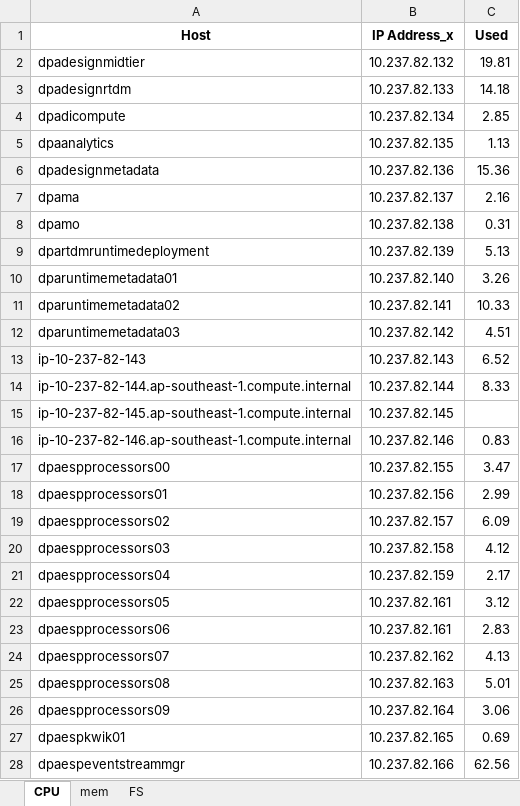
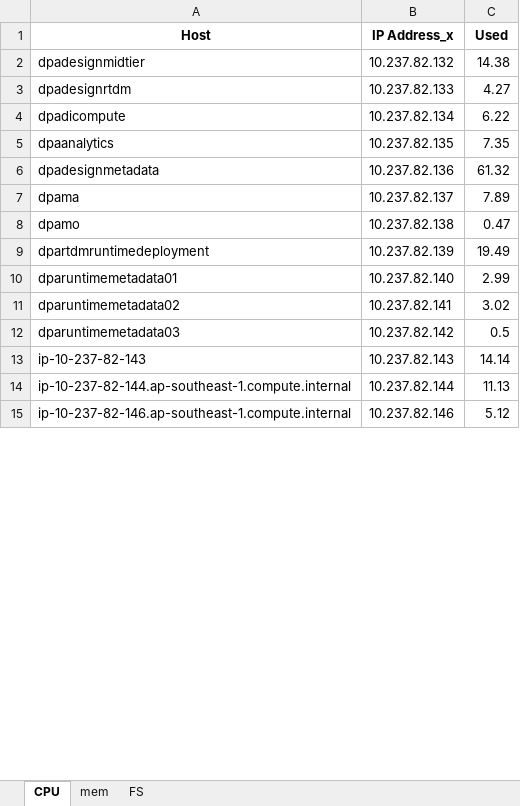
Before and after one commit to erwynesantos/merge-csv, an Excel workbook: output.xlsx, sheet CPU, drawn as a sheet; only a part is shown; values as stored, in another font and other column widths than the file's, no borders; removed rows and columns are numbered as before the commit, all else as after; the diff covers the shown part only; the diff names each change by its address in the sheet, - before the commit and + after, or states it on an @@ line.

```diff
--- a/output.xlsx (sheet CPU)
+++ b/output.xlsx (sheet CPU)
-C2 (Used): 19.81
+C2 (Used): 14.38
-C3 (Used): 14.18
+C3 (Used): 4.27
-C4 (Used): 2.85
+C4 (Used): 6.22
-C5 (Used): 1.13
+C5 (Used): 7.35
-C6 (Used): 15.36
+C6 (Used): 61.32
-C7 (Used): 2.16
+C7 (Used): 7.89
-C8 (Used): 0.31
+C8 (Used): 0.47
-C9 (Used): 5.13
+C9 (Used): 19.49
-C10 (Used): 3.26
+C10 (Used): 2.99
-C11 (Used): 10.33
+C11 (Used): 3.02
-C12 (Used): 4.51
+C12 (Used): 0.5
-C13 (Used): 6.52
+C13 (Used): 14.14
-C14 (Used): 8.33
+C14 (Used): 11.13
-row 15: ip-10-237-82-145.ap-southeast-1.compute.internal | 10.237.82.145
-C15 (Used): 0.83
+C15 (Used): 5.12
-row 17: dpaespprocessors00 | 10.237.82.155 | 3.47
-row 18: dpaespprocessors01 | 10.237.82.156 | 2.99
-row 19: dpaespprocessors02 | 10.237.82.157 | 6.09
-row 20: dpaespprocessors03 | 10.237.82.158 | 4.12
-row 21: dpaespprocessors04 | 10.237.82.159 | 2.17
-row 22: dpaespprocessors05 | 10.237.82.161 | 3.12
-row 23: dpaespprocessors06 | 10.237.82.161 | 2.83
-row 24: dpaespprocessors07 | 10.237.82.162 | 4.13
-row 25: dpaespprocessors08 | 10.237.82.163 | 5.01
-row 26: dpaespprocessors09 | 10.237.82.164 | 3.06
-row 27: dpaespkwik01 | 10.237.82.165 | 0.69
-row 28: dpaespeventstreammgr | 10.237.82.166 | 62.56
```
Also changed, not shown: 5 added rows, 15 removed rows and 17 edited cells elsewhere in this sheet, sheet FS, sheet mem, 25 other files.
